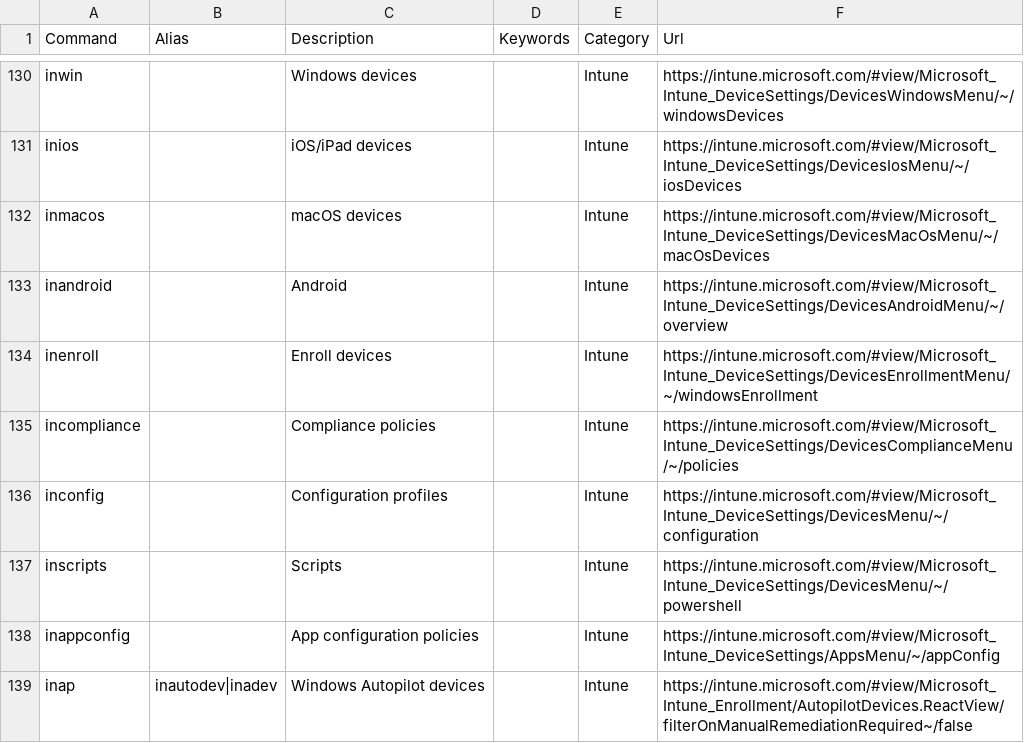
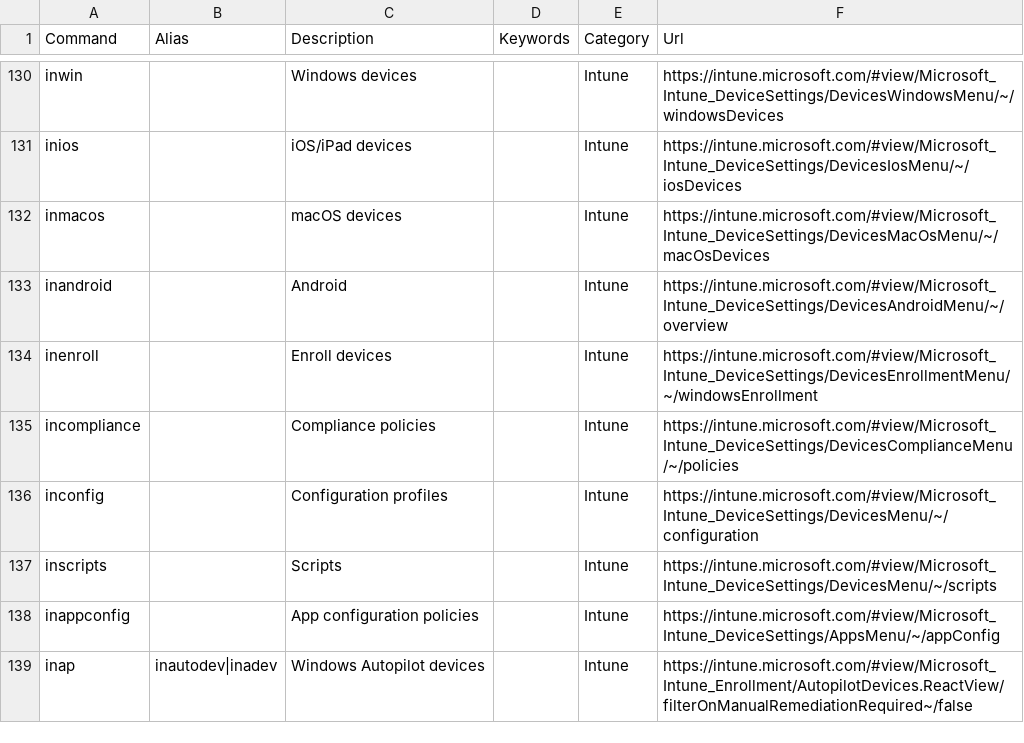
Before and after one commit to merill/cmd, a CSV file: website/config/commands.csv, drawn as a sheet; only a part is shown, gaps mark what is left out.

Commit message:
Fix URL for Intune command "inscripts"
Fixes #183

```diff
--- a/website/config/commands.csv
+++ b/website/config/commands.csv
@@ -136,3 +136,3 @@ incompliance,,Compliance policies,,Intune,https://intune.microsoft.com/#view/Mic
 inconfig,,Configuration profiles,,Intune,https://intune.microsoft.com/#view/Microsoft_Intune_DeviceSettings/DevicesMenu/~/configuration
-inscripts,,Scripts,,Intune,https://intune.microsoft.com/#view/Microsoft_Intune_DeviceSettings/DevicesMenu/~/powershell
+inscripts,,Scripts,,Intune,https://intune.microsoft.com/#view/Microsoft_Intune_DeviceSettings/DevicesMenu/~/scripts
 inappconfig,,App configuration policies,,Intune,https://intune.microsoft.com/#view/Microsoft_Intune_DeviceSettings/AppsMenu/~/appConfig
```
